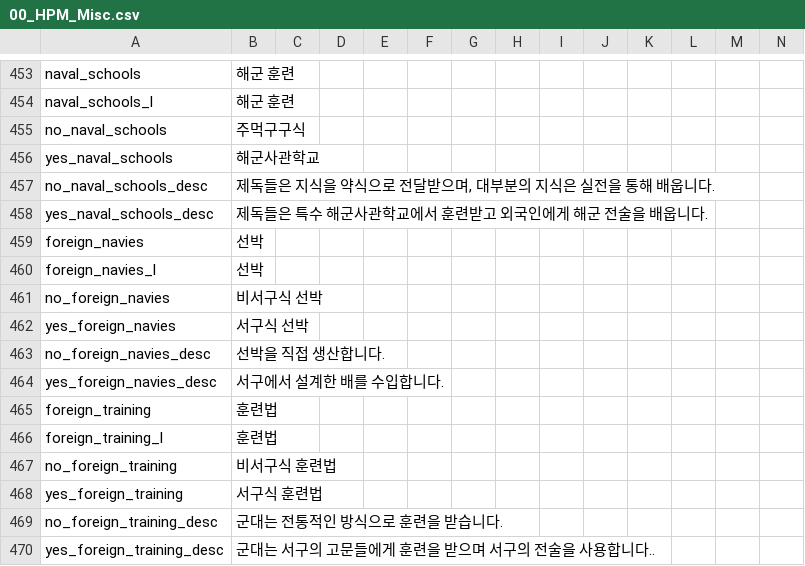
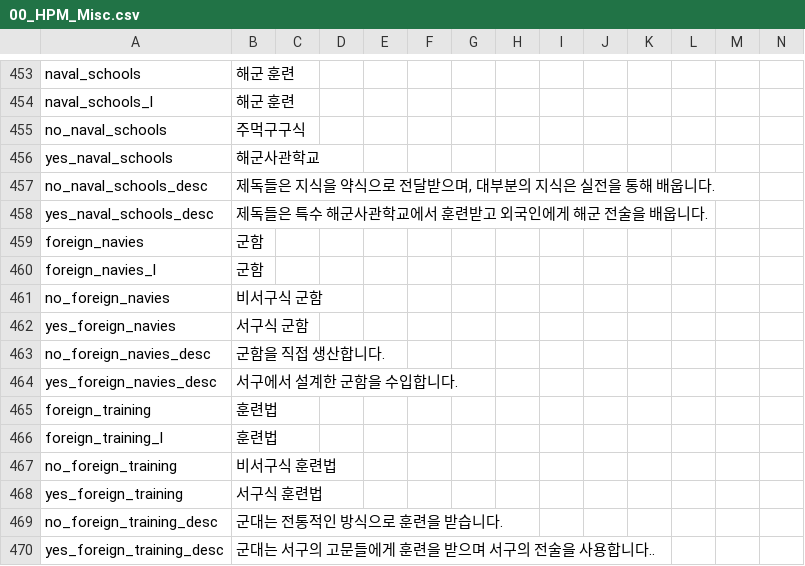
Before and after one commit to kimjeon-il/-Historical-Project-Mod-Korean-Patch, a CSV file: localisation/00_HPM_Misc.csv, drawn as a sheet; only a part is shown, gaps mark what is left out.

Commit message:
Update 00_HPM_Misc.csv

```diff
--- a/localisation/00_HPM_Misc.csv
+++ b/localisation/00_HPM_Misc.csv
@@ -458,8 +458,8 @@ no_naval_schools_desc;제독들은 지식을 약식으로 전달받으며, 대
 yes_naval_schools_desc;제독들은 특수 해군사관학교에서 훈련받고 외국인에게 해군 전술을 배웁니다.;;;;;;;;;;;;;
-foreign_navies;선박;;;;;;;;;;;;;
-foreign_navies_l;선박;;;;;;;;;;;;;
-no_foreign_navies;비서구식 선박;;;;;;;;;;;;;
-yes_foreign_navies;서구식 선박;;;;;;;;;;;;;
-no_foreign_navies_desc;선박을 직접 생산합니다.;;;;;;;;;;;;;
-yes_foreign_navies_desc;서구에서 설계한 배를 수입합니다.;;;;;;;;;;;;;
+foreign_navies;군함;;;;;;;;;;;;;
+foreign_navies_l;군함;;;;;;;;;;;;;
+no_foreign_navies;비서구식 군함;;;;;;;;;;;;;
+yes_foreign_navies;서구식 군함;;;;;;;;;;;;;
+no_foreign_navies_desc;군함을 직접 생산합니다.;;;;;;;;;;;;;
+yes_foreign_navies_desc;서구에서 설계한 군함을 수입합니다.;;;;;;;;;;;;;
 foreign_training;훈련법;;;;;;;;;;;;;
```
